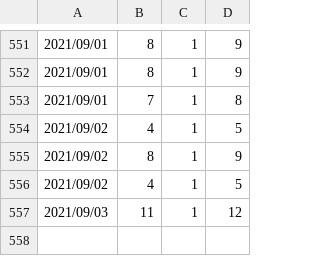
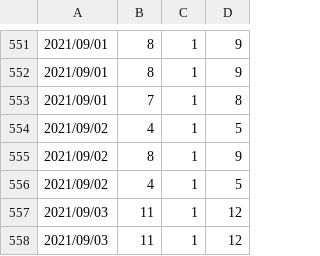
Before and after one commit to hsuanchi/auto-search-flask-job, a CSV file: doc/job_count.csv, drawn as a sheet; only a part is shown, gaps mark what is left out; the diff names each change by its address in the sheet, - before the commit and + after, or states it on an @@ line.

```diff
--- a/doc/job_count.csv
+++ b/doc/job_count.csv
+row 558: 2021/09/03 | 11 | 1 | 12
```
